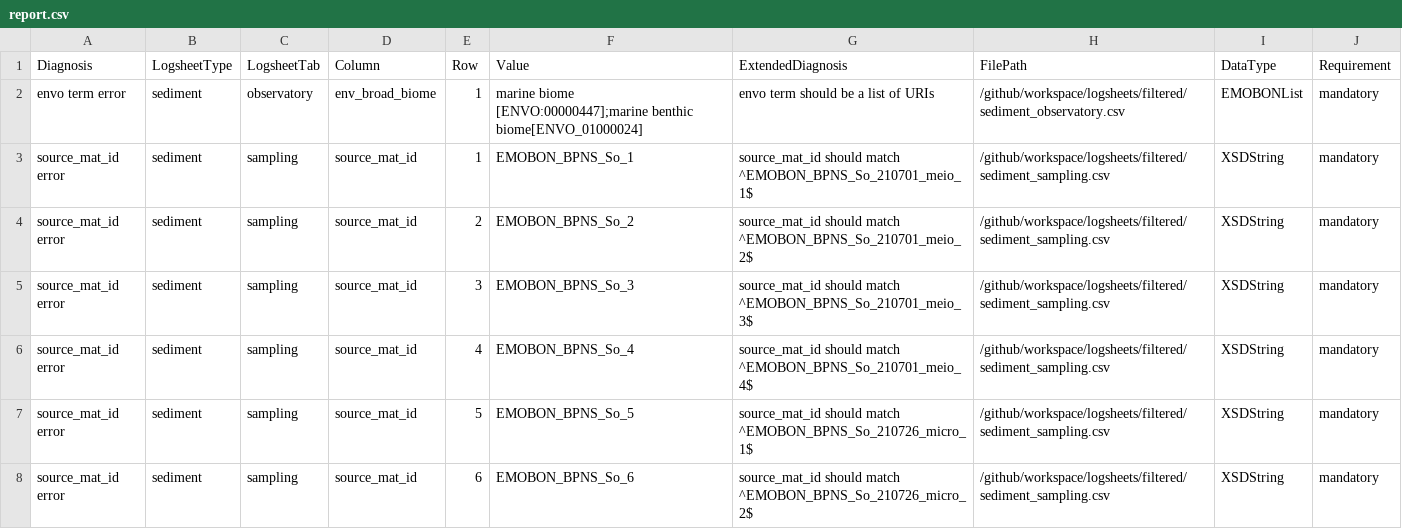
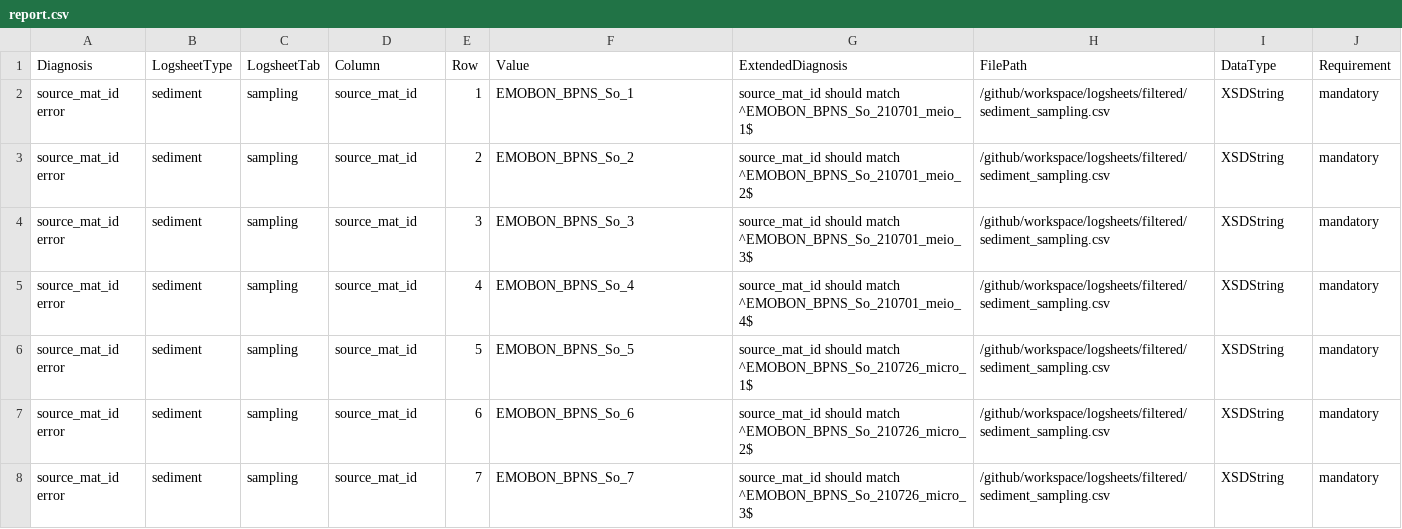
Before and after one commit to bulricht-azurewebsites-net/observatory-u002a-crate, a CSV file: data-quality-control/report.csv, drawn as a sheet; only a part is shown; the shorter side is filled out with more unchanged rows.

```diff
--- a/data-quality-control/report.csv
+++ b/data-quality-control/report.csv
@@ -1,3 +1,2 @@
 Diagnosis,LogsheetType,LogsheetTab,Column,Row,Value,ExtendedDiagnosis,FilePath,DataType,Requirement
-envo term error,sediment,observatory,env_broad_biome,1,marine biome [ENVO:00000447];marine benthic biome[ENVO_01000024],envo term should be a list of URIs,/github/workspace/logsheets/filtered/sediment_observatory.csv,EMOBONList,mandatory
 source_mat_id error,sediment,sampling,source_mat_id,1,EMOBON_BPNS_So_1,source_mat_id should match ^EMOBON_BPNS_So_210701_meio_1$,/github/workspace/logsheets/filtered/sediment_sampling.csv,XSDString,mandatory
```
Also changed, not shown: data-quality-control/dqc.csv, logsheets/transformed/sediment_observatory.csv, 2 other files.
